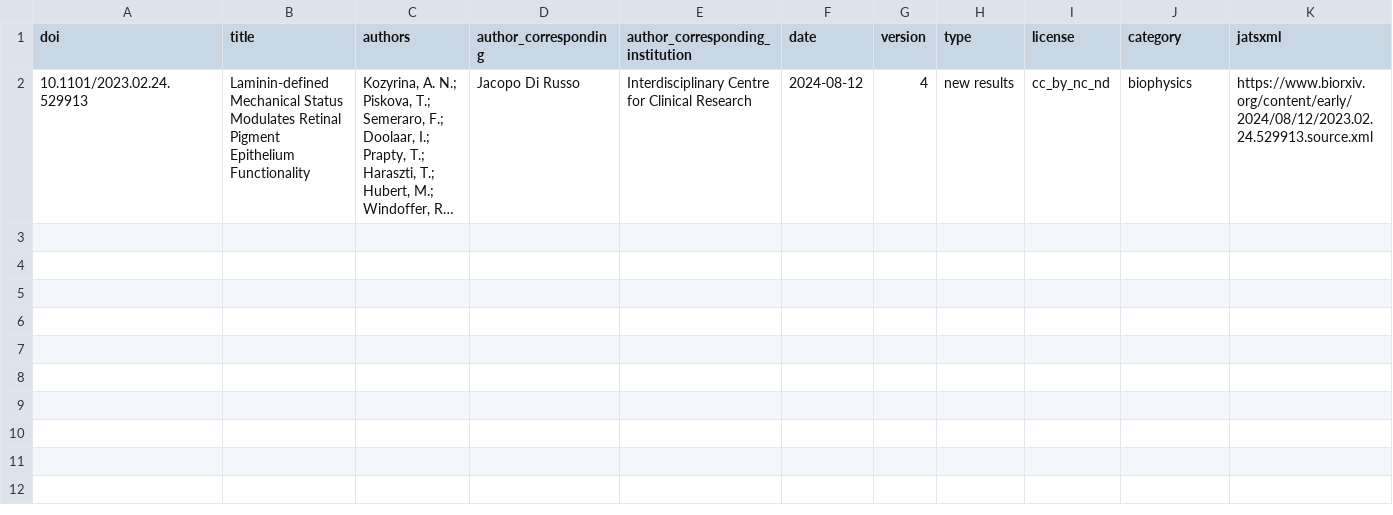
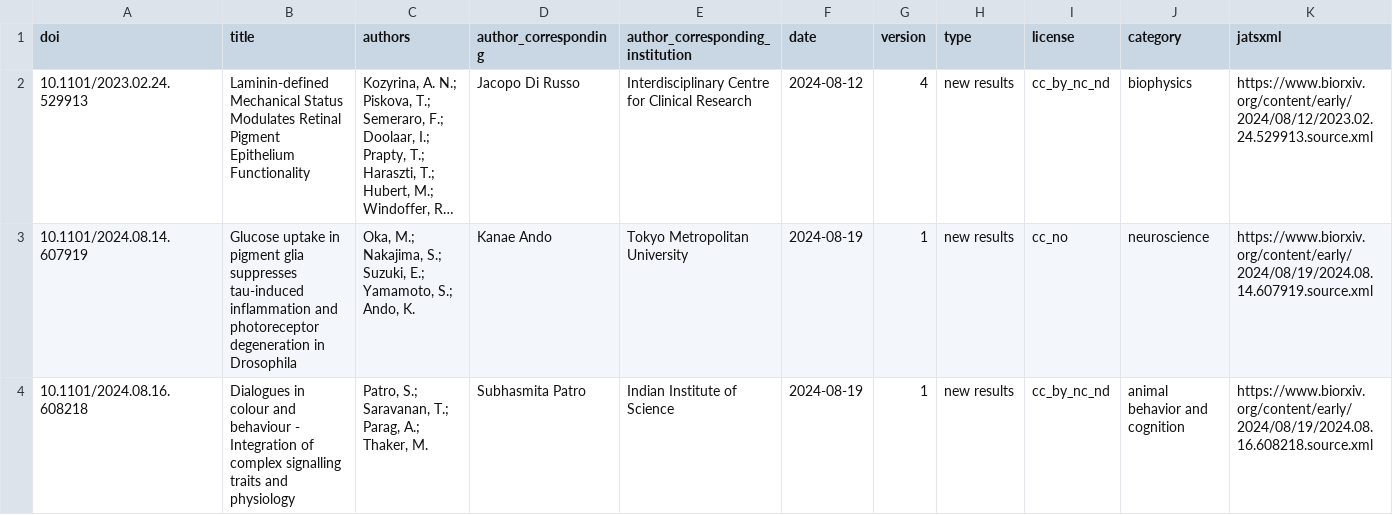
Before and after one commit to colrverse/colsci-bot, a CSV file: log.csv, drawn as a sheet; only a part is shown; long unchanged cells end in …; rows hold the shown columns only; the diff names each change by its address in the sheet, - before the commit and + after, or states it on an @@ line.

```diff
--- a/log.csv
+++ b/log.csv
+row 3: 10.1101/2024.08.14.607919 | Glucose uptake in pigment glia suppresses tau-induced inflammation and photoreceptor degeneration in Drosophila | Oka, M.; Nakajima, S.; Suzuki, E.; Yamamoto, S.; Ando, K. | Kanae Ando | Tokyo Metropolitan University | 2024-08-19 | 1 | new results | cc_no | neuroscience | https://www.biorxiv.org/content/early/2024/08/19/2024.08.14.607919.source.xml
+row 4: 10.1101/2024.08.16.608218 | Dialogues in colour and behaviour - Integration of complex signalling traits and physiology | Patro, S.; Saravanan, T.; Parag, A.; Thaker, M. | Subhasmita Patro | Indian Institute of Science | 2024-08-19 | 1 | new results | cc_by_nc_nd | animal behavior and cognition | https://www.biorxiv.org/content/early/2024/08/19/2024.08.16.608218.source.xml
```
